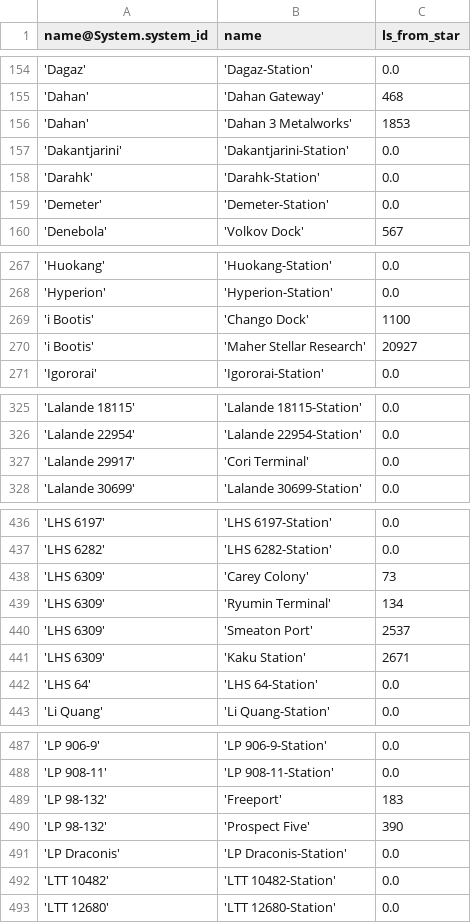
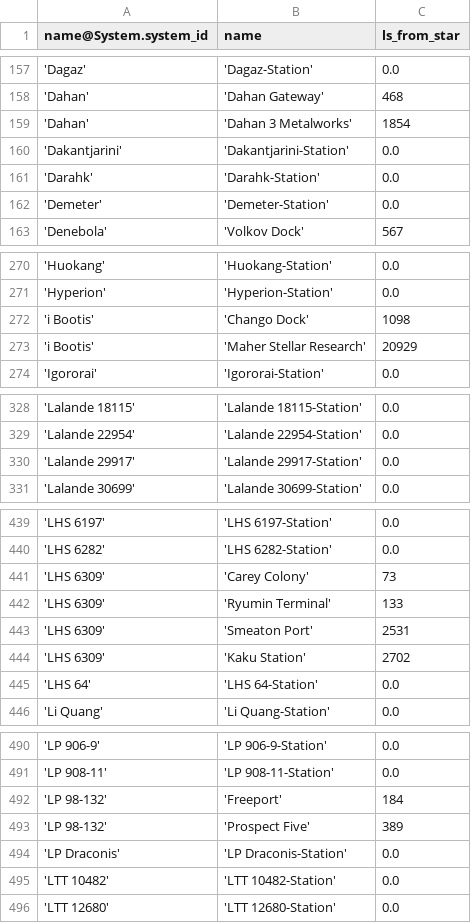
Before and after one commit to eyeonus/Trade-Dangerous, a CSV file: data/Station.csv, drawn as a sheet; only a part is shown, gaps mark what is left out; the diff covers the shown part only.

```diff
--- a/data/Station.csv
+++ b/data/Station.csv
@@ -155,3 +158,3 @@ name@System.system_id,name,ls_from_star
 'Dahan','Dahan Gateway',468
-'Dahan','Dahan 3 Metalworks',1853
+'Dahan','Dahan 3 Metalworks',1854
 'Dakantjarini','Dakantjarini-Station',0.0
@@ -268,4 +271,4 @@ name@System.system_id,name,ls_from_star
 'Hyperion','Hyperion-Station',0.0
-'i Bootis','Chango Dock',1100
-'i Bootis','Maher Stellar Research',20927
+'i Bootis','Chango Dock',1098
+'i Bootis','Maher Stellar Research',20929
 'Igororai','Igororai-Station',0.0
@@ -326,3 +329,3 @@ name@System.system_id,name,ls_from_star
 'Lalande 22954','Lalande 22954-Station',0.0
-'Lalande 29917','Cori Terminal',0.0
+'Lalande 29917','Lalande 29917-Station',0.0
 'Lalande 30699','Lalande 30699-Station',0.0
@@ -438,5 +441,5 @@ name@System.system_id,name,ls_from_star
 'LHS 6309','Carey Colony',73
-'LHS 6309','Ryumin Terminal',134
-'LHS 6309','Smeaton Port',2537
-'LHS 6309','Kaku Station',2671
+'LHS 6309','Ryumin Terminal',133
+'LHS 6309','Smeaton Port',2531
+'LHS 6309','Kaku Station',2702
 'LHS 64','LHS 64-Station',0.0
@@ -488,4 +491,4 @@ name@System.system_id,name,ls_from_star
 'LP 908-11','LP 908-11-Station',0.0
-'LP 98-132','Freeport',183
-'LP 98-132','Prospect Five',390
+'LP 98-132','Freeport',184
+'LP 98-132','Prospect Five',389
 'LP Draconis','LP Draconis-Station',0.0
```
Also changed, not shown: 5 added rows, 1 removed row and 23 edited cells elsewhere in this file, 1 other file.
